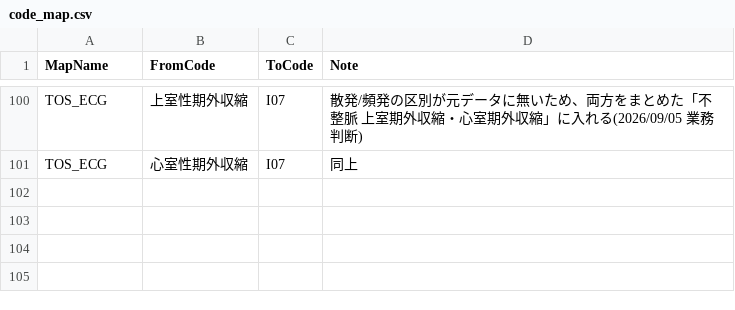
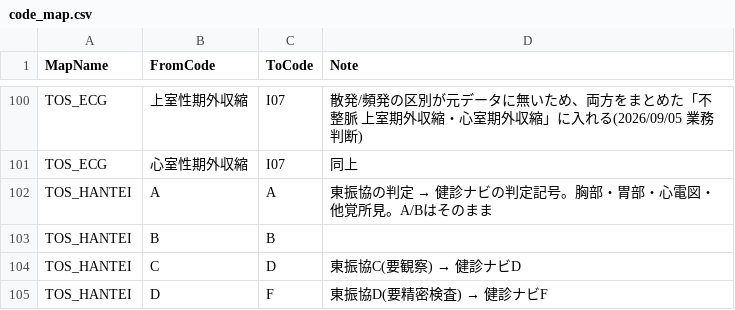
Before and after one commit to k09031473370/medcheck, a CSV file: kenshin-navi-tool/form/code_map.csv, drawn as a sheet; only a part is shown, gaps mark what is left out.

```diff
--- a/kenshin-navi-tool/form/code_map.csv
+++ b/kenshin-navi-tool/form/code_map.csv
@@ -101 +101,5 @@ TOS_ECG,上室性期外収縮,I07,散発/頻発の区別が元データに無い
 TOS_ECG,心室性期外収縮,I07,同上
+TOS_HANTEI,A,A,東振協の判定 → 健診ナビの判定記号。胸部・胃部・心電図・他覚所見。A/Bはそのまま
+TOS_HANTEI,B,B,
+TOS_HANTEI,C,D,東振協C(要観察) → 健診ナビD
+TOS_HANTEI,D,F,東振協D(要精密検査) → 健診ナビF
```
Also changed, not shown: kenshin-navi-tool/form/mapping_tosinkyo250.csv.
